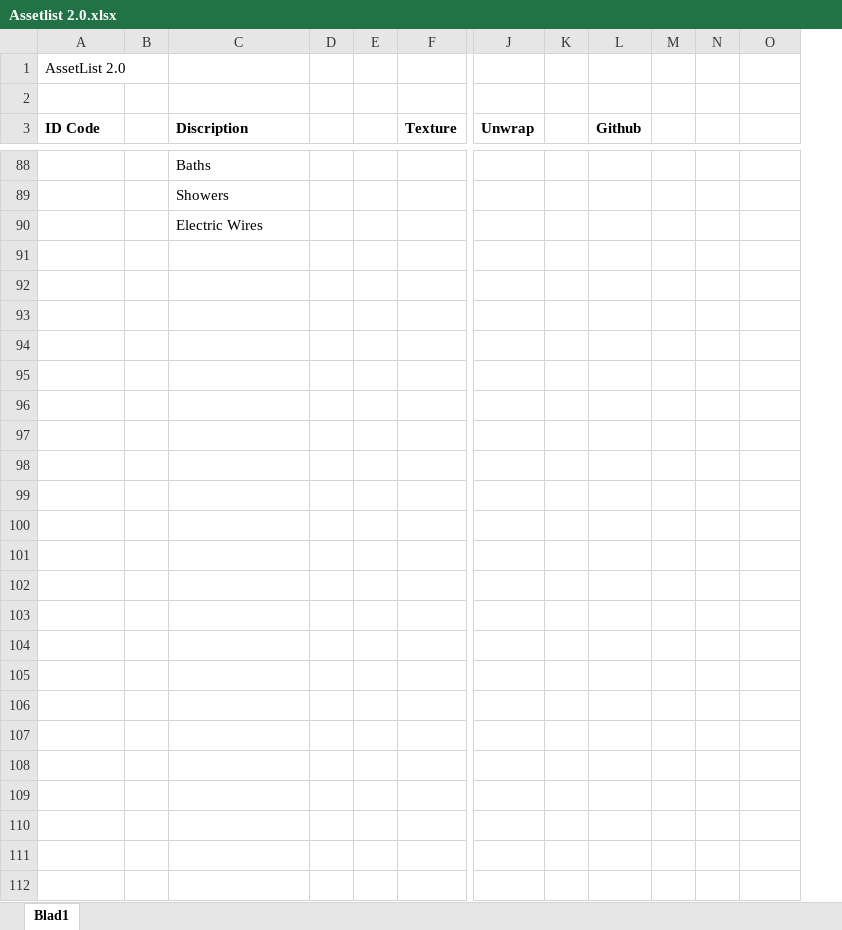
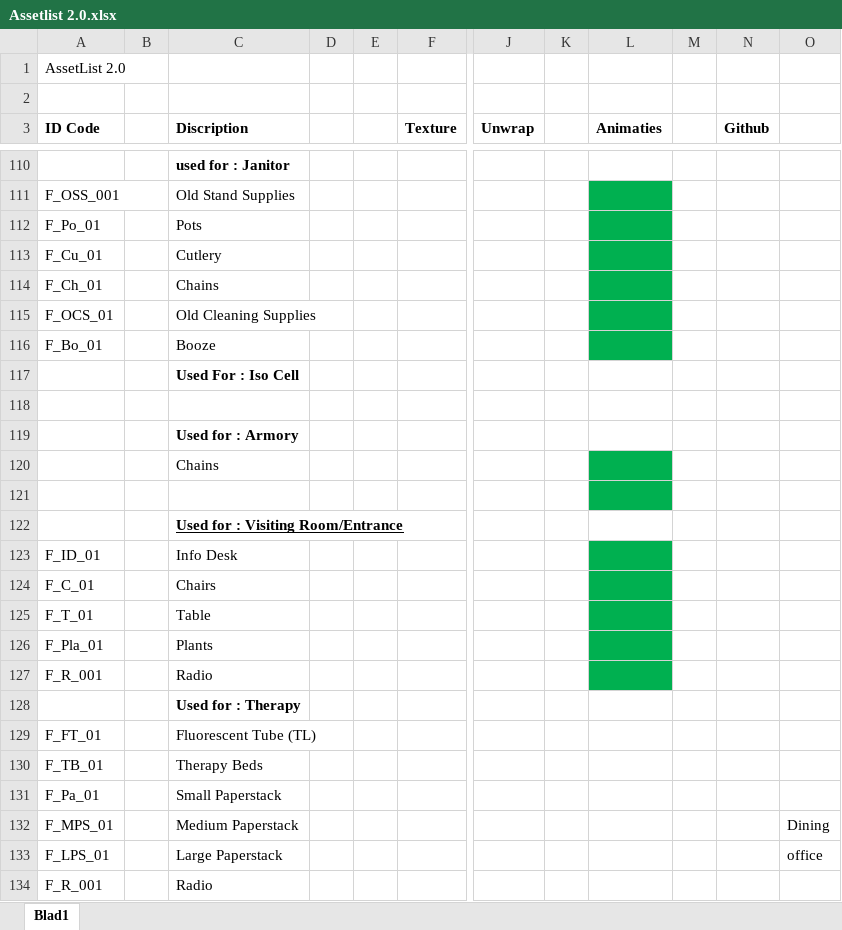
Before and after one commit to ryuiji/Team-Asylum3, an Excel workbook: Algemeen/Assetlist 2.0.xlsx, sheet Blad1, drawn as a sheet; only a part is shown, gaps mark what is left out; values as stored, in another font and other column widths than the file's, no borders; removed rows and columns are numbered as before the commit, all else as after; rows hold the shown columns only; the diff covers the shown part only; the diff names each change by its address in the sheet, - before the commit and + after, or states it on an @@ line.

```diff
--- a/Algemeen/Assetlist 2.0.xlsx (sheet Blad1)
+++ b/Algemeen/Assetlist 2.0.xlsx (sheet Blad1)
+column L (Animaties), empty
+column M, empty
-column M, empty
-column N, empty
-C110 (Discription): Baths
+C110 (Discription): used for : Janitor
-C110 bold: off
+C110 bold: on
+row 111: F_OSS_001 |  | Old Stand Supplies
+row 112: F_Po_01 |  | Pots
+row 113: F_Cu_01 |  | Cutlery
+row 114: F_Ch_01 |  | Chains
+row 115: F_OCS_01 |  | Old Cleaning Supplies
+row 116: F_Bo_01 |  | Booze
-C117 (Discription): Showers
+C117 (Discription): Used For : Iso Cell
-C117 bold: off
+C117 bold: on
+row 118: (empty)
-C119 (Discription): Electric Wires
+C119 (Discription): Used for : Armory
-C119 bold: off
+C119 bold: on
+row 120:  |  | Chains
+row 121: (empty)
+row 122:  |  | Used for : Visiting Room/Entrance
+row 123: F_ID_01 |  | Info Desk
+row 124: F_C_01 |  | Chairs
+row 125: F_T_01 |  | Table
+row 126: F_Pla_01 |  | Plants
+row 127: F_R_001 |  | Radio
+row 128:  |  | Used for : Therapy
+row 129: F_FT_01 |  | Fluorescent Tube (TL)
+row 130: F_TB_01 |  | Therapy Beds
+row 131: F_Pa_01 |  | Small Paperstack
+row 132: F_MPS_01 |  | Medium Paperstack |  |  |  |  |  |  |  |  | Dining
+row 133: F_LPS_01 |  | Large Paperstack |  |  |  |  |  |  |  |  | office
+row 134: F_R_001 |  | Radio
```
Also changed, not shown: 26 added rows, 4 removed rows, 15 edited cells and cell formats elsewhere in this sheet, Algemeen/Asset List FPS.xlsx.
